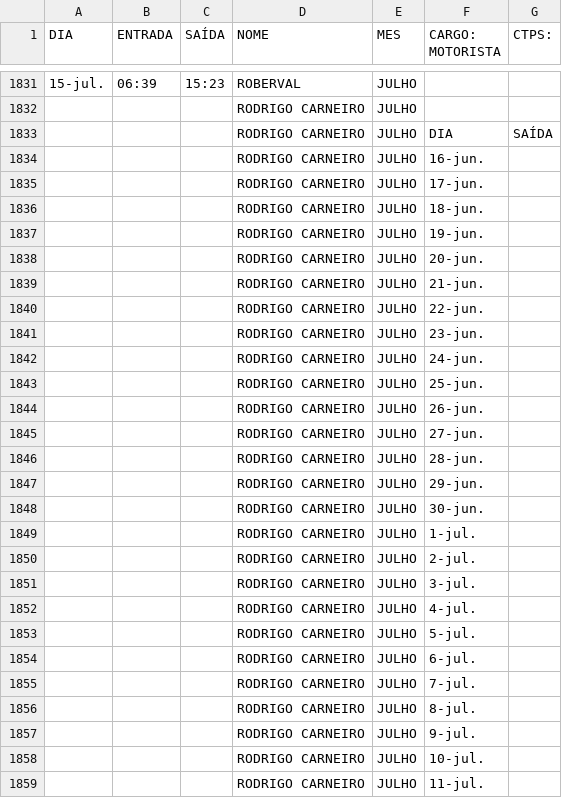
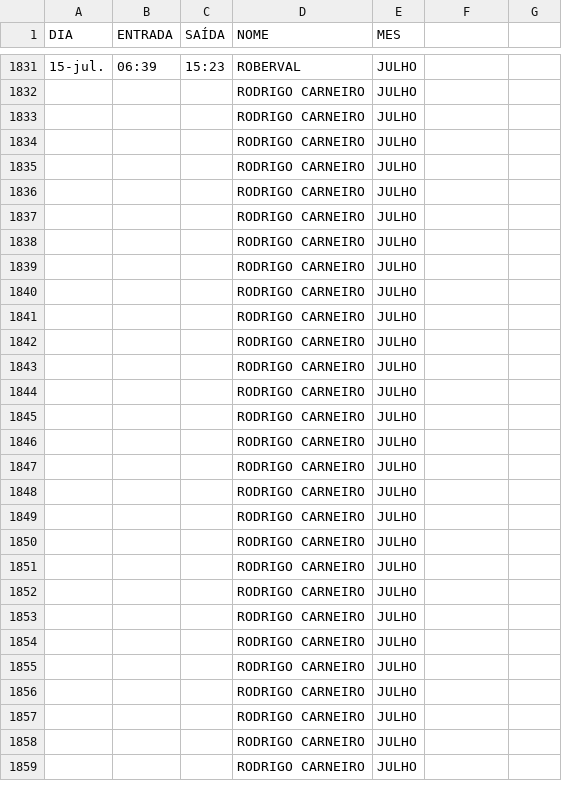
Before and after one commit to brvale05/calculo-interjornada, a CSV file: dados_folha_julho.csv, drawn as a sheet; only a part is shown, gaps mark what is left out; the diff covers the shown part only.

```diff
--- a/dados_folha_julho.csv
+++ b/dados_folha_julho.csv
@@ -1 +1 @@
-DIA,ENTRADA,SAÍDA,NOME,MES,CARGO: MOTORISTA,CTPS:
+DIA,ENTRADA,SAÍDA,NOME,MES
@@ -1833,27 +1833,27 @@ DIA,ENTRADA,SAÍDA,NOME,MES,CARGO: MOTORISTA,CTPS:
-,,,RODRIGO CARNEIRO,JULHO,DIA,SAÍDA
-,,,RODRIGO CARNEIRO,JULHO,16-jun.,
-,,,RODRIGO CARNEIRO,JULHO,17-jun.,
-,,,RODRIGO CARNEIRO,JULHO,18-jun.,
-,,,RODRIGO CARNEIRO,JULHO,19-jun.,
-,,,RODRIGO CARNEIRO,JULHO,20-jun.,
-,,,RODRIGO CARNEIRO,JULHO,21-jun.,
-,,,RODRIGO CARNEIRO,JULHO,22-jun.,
-,,,RODRIGO CARNEIRO,JULHO,23-jun.,
-,,,RODRIGO CARNEIRO,JULHO,24-jun.,
-,,,RODRIGO CARNEIRO,JULHO,25-jun.,
-,,,RODRIGO CARNEIRO,JULHO,26-jun.,
-,,,RODRIGO CARNEIRO,JULHO,27-jun.,
-,,,RODRIGO CARNEIRO,JULHO,28-jun.,
-,,,RODRIGO CARNEIRO,JULHO,29-jun.,
-,,,RODRIGO CARNEIRO,JULHO,30-jun.,
-,,,RODRIGO CARNEIRO,JULHO,1-jul.,
-,,,RODRIGO CARNEIRO,JULHO,2-jul.,
-,,,RODRIGO CARNEIRO,JULHO,3-jul.,
-,,,RODRIGO CARNEIRO,JULHO,4-jul.,
-,,,RODRIGO CARNEIRO,JULHO,5-jul.,
-,,,RODRIGO CARNEIRO,JULHO,6-jul.,
-,,,RODRIGO CARNEIRO,JULHO,7-jul.,
-,,,RODRIGO CARNEIRO,JULHO,8-jul.,
-,,,RODRIGO CARNEIRO,JULHO,9-jul.,
-,,,RODRIGO CARNEIRO,JULHO,10-jul.,
-,,,RODRIGO CARNEIRO,JULHO,11-jul.,
+,,,RODRIGO CARNEIRO,JULHO
+,,,RODRIGO CARNEIRO,JULHO
+,,,RODRIGO CARNEIRO,JULHO
+,,,RODRIGO CARNEIRO,JULHO
+,,,RODRIGO CARNEIRO,JULHO
+,,,RODRIGO CARNEIRO,JULHO
+,,,RODRIGO CARNEIRO,JULHO
+,,,RODRIGO CARNEIRO,JULHO
+,,,RODRIGO CARNEIRO,JULHO
+,,,RODRIGO CARNEIRO,JULHO
+,,,RODRIGO CARNEIRO,JULHO
+,,,RODRIGO CARNEIRO,JULHO
+,,,RODRIGO CARNEIRO,JULHO
+,,,RODRIGO CARNEIRO,JULHO
+,,,RODRIGO CARNEIRO,JULHO
+,,,RODRIGO CARNEIRO,JULHO
+,,,RODRIGO CARNEIRO,JULHO
+,,,RODRIGO CARNEIRO,JULHO
+,,,RODRIGO CARNEIRO,JULHO
+,,,RODRIGO CARNEIRO,JULHO
+,,,RODRIGO CARNEIRO,JULHO
+,,,RODRIGO CARNEIRO,JULHO
+,,,RODRIGO CARNEIRO,JULHO
+,,,RODRIGO CARNEIRO,JULHO
+,,,RODRIGO CARNEIRO,JULHO
+,,,RODRIGO CARNEIRO,JULHO
+,,,RODRIGO CARNEIRO,JULHO
```
Also changed, not shown: 74 edited cells elsewhere in this file, 11 other files.
